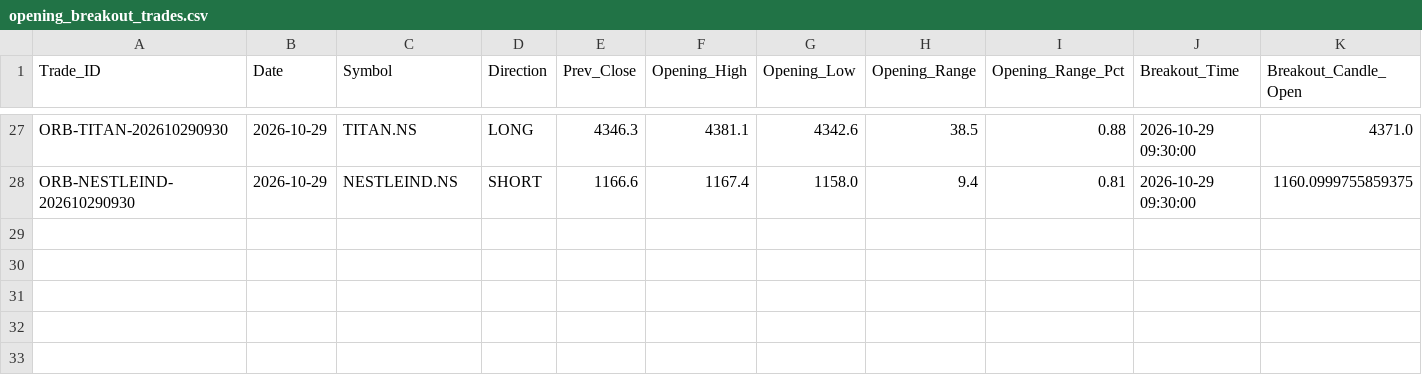
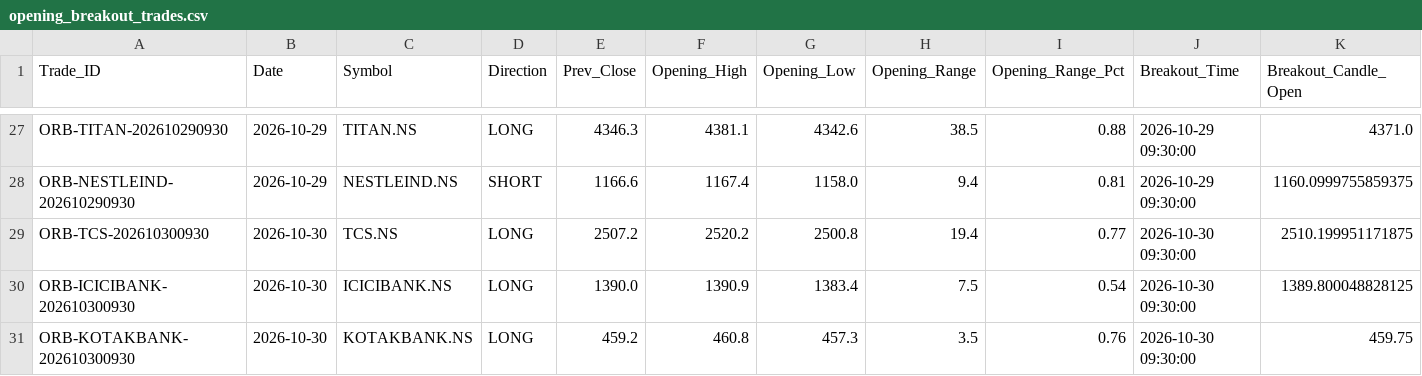
Before and after one commit to aakashj107/trading_system, a CSV file: opening_breakout_trades.csv, drawn as a sheet; only a part is shown, gaps mark what is left out; rows hold the shown columns only; the diff names each change by its address in the sheet, - before the commit and + after, or states it on an @@ line.

```diff
--- a/opening_breakout_trades.csv
+++ b/opening_breakout_trades.csv
+row 29: ORB-TCS-202610300930 | 2026-10-30 | TCS.NS | LONG | 2507.2 | 2520.2 | 2500.8 | 19.4 | 0.77 | 2026-10-30 09:30:00 | 2510.199951171875
+row 30: ORB-ICICIBANK-202610300930 | 2026-10-30 | ICICIBANK.NS | LONG | 1390.0 | 1390.9 | 1383.4 | 7.5 | 0.54 | 2026-10-30 09:30:00 | 1389.800048828125
+row 31: ORB-KOTAKBANK-202610300930 | 2026-10-30 | KOTAKBANK.NS | LONG | 459.2 | 460.8 | 457.3 | 3.5 | 0.76 | 2026-10-30 09:30:00 | 459.75
```
Also changed, not shown: 1 other file.
